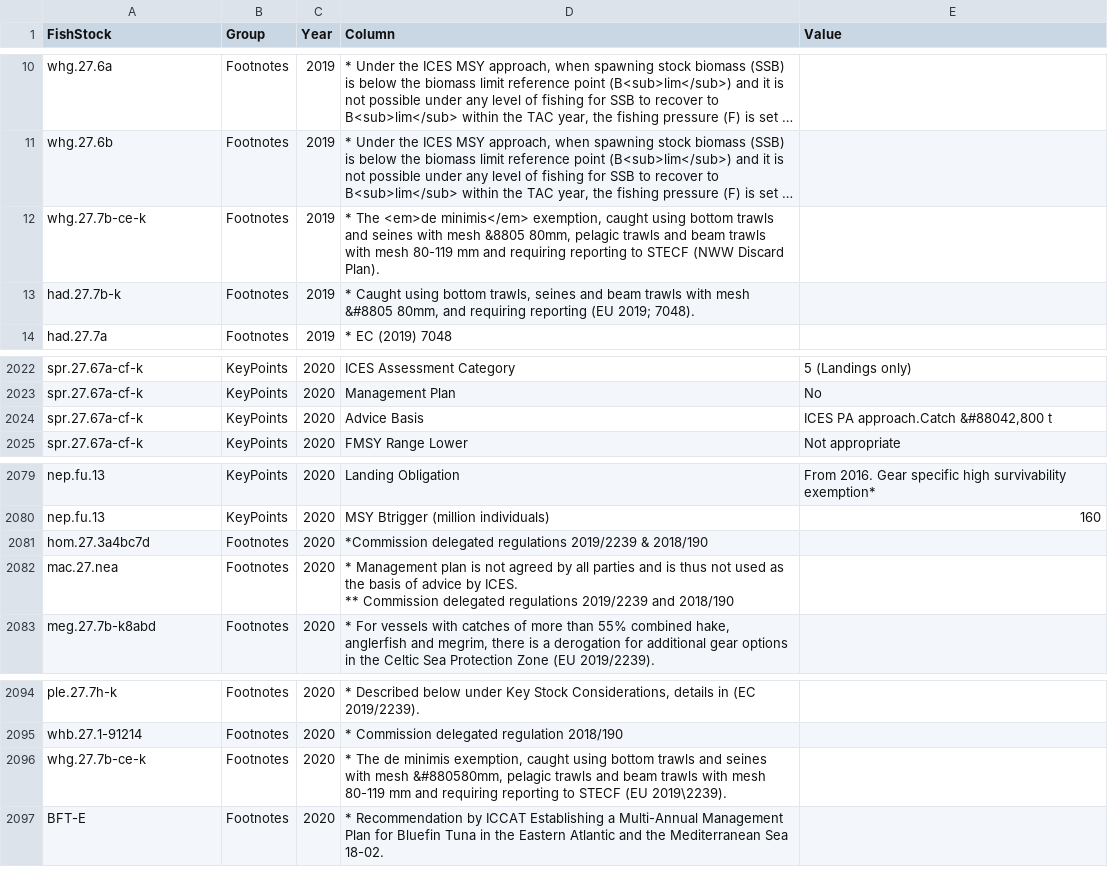
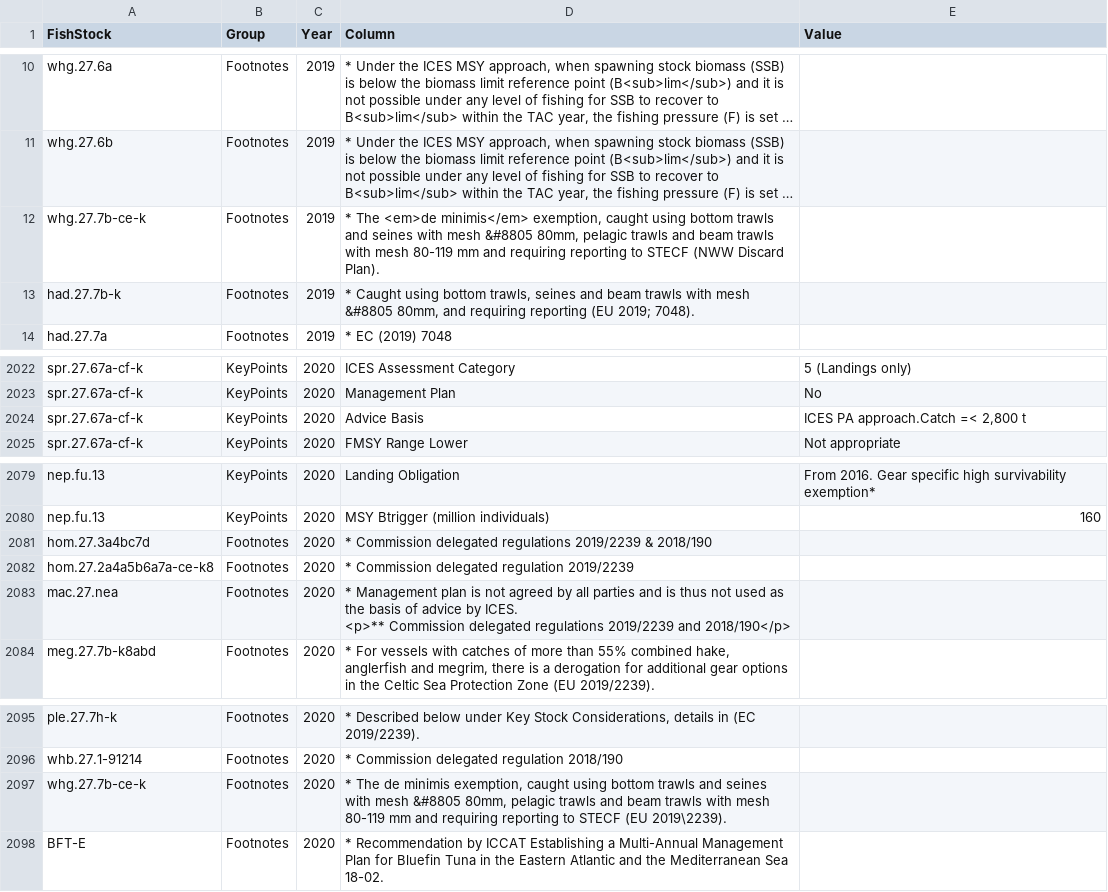
Before and after one commit to IrishMarineInstitute/digital-stockbook, a CSV file: KeyPoints.csv, drawn as a sheet; only a part is shown, gaps mark what is left out; long unchanged cells end in …; addresses are those after the commit; ↵ is a line break in a cell; the diff names each change by its address in the sheet, - before the commit and + after, or states it on an @@ line.

```diff
--- a/KeyPoints.csv
+++ b/KeyPoints.csv
-D12 (Column): …with mesh &8805 80mm, pelagic…
+D12 (Column): …with mesh &#8805 80mm, pelagic…
-E2024 (Value): ICES PA approach.Catch &#88042,800 t
+E2024 (Value): ICES PA approach.Catch =< 2,800 t
-D2081 (Column): *Commission delegated regulations…
+D2081 (Column): * Commission delegated regulations…
+row 2082: hom.27.2a4a5b6a7a-ce-k8 | Footnotes | 2020 | * Commission delegated regulation 2019/2239
-D2083 (Column): …by ICES. ↵ ** Commission delegated regulations 2019/2239 and 2018/190
+D2083 (Column): …by ICES. ↵ <p>** Commission delegated regulations 2019/2239 and 2018/190</p>
-D2097 (Column): …with mesh &#880580mm, pelagic trawls…
+D2097 (Column): …with mesh &#8805 80mm, pelagic trawls…
```
Also changed, not shown: ICES-New-Old - extra species.csv, ManagementAdvice.csv, 24 other files.
